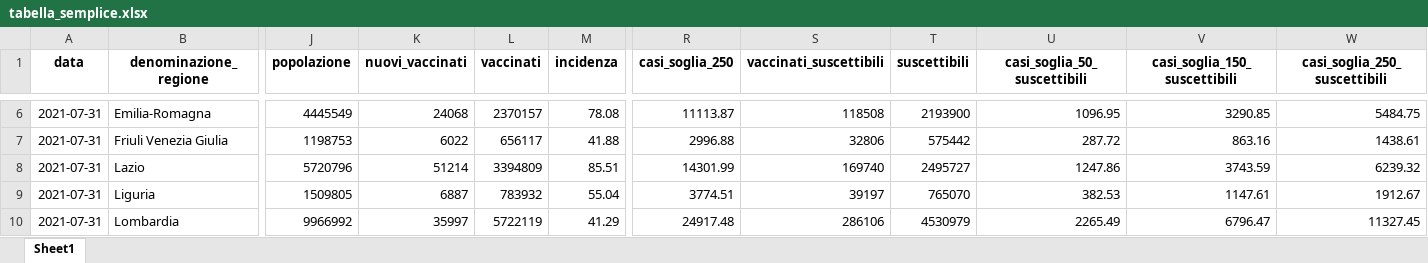
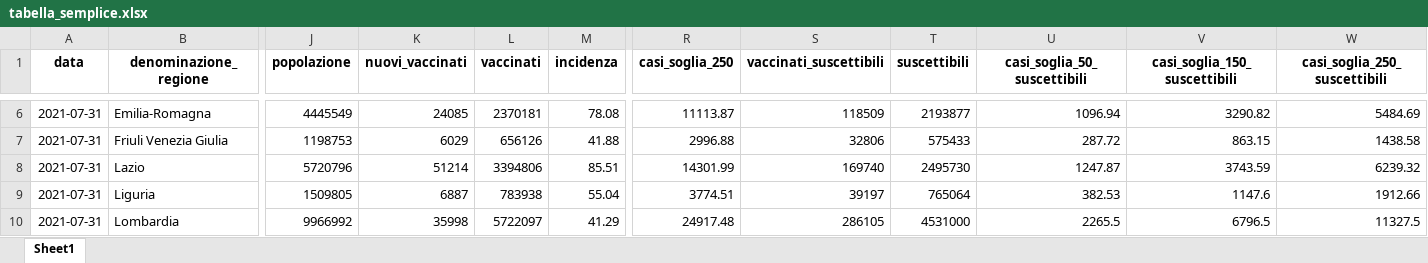
Before and after one commit to Data-Network-Lab/indicatore_zona_gialla, an Excel workbook: data/graph-data/tabella_semplice.xlsx, sheet Sheet1, drawn as a sheet; only a part is shown, gaps mark what is left out; values as stored, in another font and other column widths than the file's, no borders; the diff covers the shown part only; the diff names each change by its address in the sheet, - before the commit and + after, or states it on an @@ line.

```diff
--- a/data/graph-data/tabella_semplice.xlsx (sheet Sheet1)
+++ b/data/graph-data/tabella_semplice.xlsx (sheet Sheet1)
-K6 (nuovi_vaccinati): 24068
+K6 (nuovi_vaccinati): 24085
-L6 (vaccinati): 2370157
+L6 (vaccinati): 2370181
-S6 (vaccinati_suscettibili): 118508
+S6 (vaccinati_suscettibili): 118509
-T6 (suscettibili): 2193900
+T6 (suscettibili): 2193877
-U6 (casi_soglia_50_suscettibili): 1096.95
+U6 (casi_soglia_50_suscettibili): 1096.94
-V6 (casi_soglia_150_suscettibili): 3290.85
+V6 (casi_soglia_150_suscettibili): 3290.82
-W6 (casi_soglia_250_suscettibili): 5484.75
+W6 (casi_soglia_250_suscettibili): 5484.69
-K7 (nuovi_vaccinati): 6022
+K7 (nuovi_vaccinati): 6029
-L7 (vaccinati): 656117
+L7 (vaccinati): 656126
-T7 (suscettibili): 575442
+T7 (suscettibili): 575433
-V7 (casi_soglia_150_suscettibili): 863.16
+V7 (casi_soglia_150_suscettibili): 863.15
-W7 (casi_soglia_250_suscettibili): 1438.61
+W7 (casi_soglia_250_suscettibili): 1438.58
-L8 (vaccinati): 3394809
+L8 (vaccinati): 3394806
-T8 (suscettibili): 2495727
+T8 (suscettibili): 2495730
-U8 (casi_soglia_50_suscettibili): 1247.86
+U8 (casi_soglia_50_suscettibili): 1247.87
-L9 (vaccinati): 783932
+L9 (vaccinati): 783938
-T9 (suscettibili): 765070
+T9 (suscettibili): 765064
-V9 (casi_soglia_150_suscettibili): 1147.61
+V9 (casi_soglia_150_suscettibili): 1147.6
-W9 (casi_soglia_250_suscettibili): 1912.67
+W9 (casi_soglia_250_suscettibili): 1912.66
-K10 (nuovi_vaccinati): 35997
+K10 (nuovi_vaccinati): 35998
-L10 (vaccinati): 5722119
+L10 (vaccinati): 5722097
-S10 (vaccinati_suscettibili): 286106
+S10 (vaccinati_suscettibili): 286105
-T10 (suscettibili): 4530979
+T10 (suscettibili): 4531000
-U10 (casi_soglia_50_suscettibili): 2265.49
+U10 (casi_soglia_50_suscettibili): 2265.5
-V10 (casi_soglia_150_suscettibili): 6796.47
+V10 (casi_soglia_150_suscettibili): 6796.5
-W10 (casi_soglia_250_suscettibili): 11327.45
+W10 (casi_soglia_250_suscettibili): 11327.5
```
Also changed, not shown: 82 edited cells elsewhere in this sheet, data/graph-data/arrow_plot.xlsx, data/graph-data/mappa.xlsx, 3 other files.
